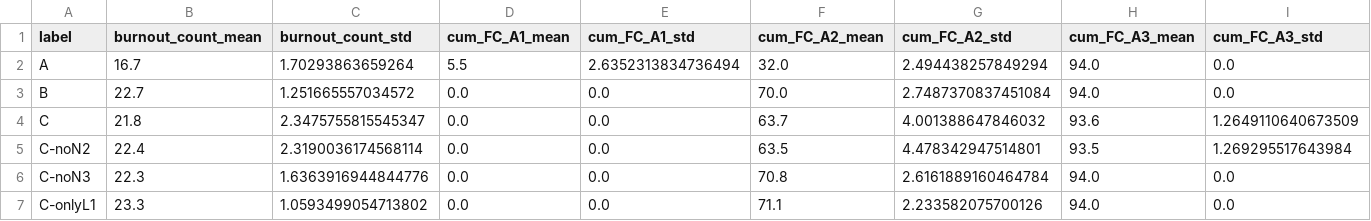
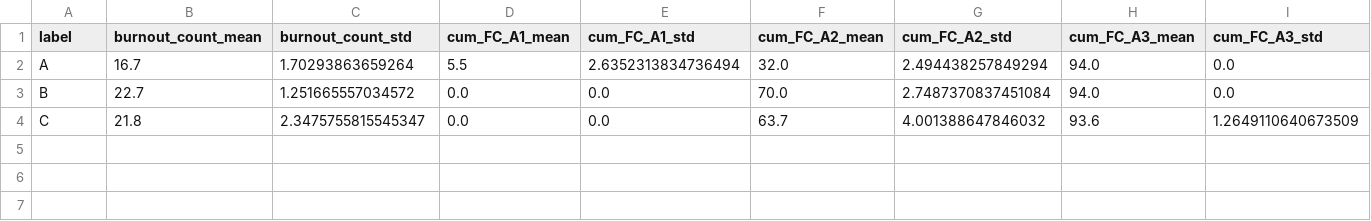
Before and after one commit to ciao521/DAI-CICS, a CSV file: results/summary_d100_s10.csv, drawn as a sheet; only a part is shown; rows hold the shown columns only; the diff names each change by its address in the sheet, - before the commit and + after, or states it on an @@ line.

```diff
--- a/results/summary_d100_s10.csv
+++ b/results/summary_d100_s10.csv
-row 5: C-noN2 | 22.4 | 2.3190036174568114 | 0.0 | 0.0 | 63.5 | 4.478342947514801 | 93.5 | 1.269295517643984
-row 6: C-noN3 | 22.3 | 1.6363916944844776 | 0.0 | 0.0 | 70.8 | 2.6161889160464784 | 94.0 | 0.0
-row 7: C-onlyL1 | 23.3 | 1.0593499054713802 | 0.0 | 0.0 | 71.1 | 2.233582075700126 | 94.0 | 0.0
```
Also changed, not shown: 6 other files.
